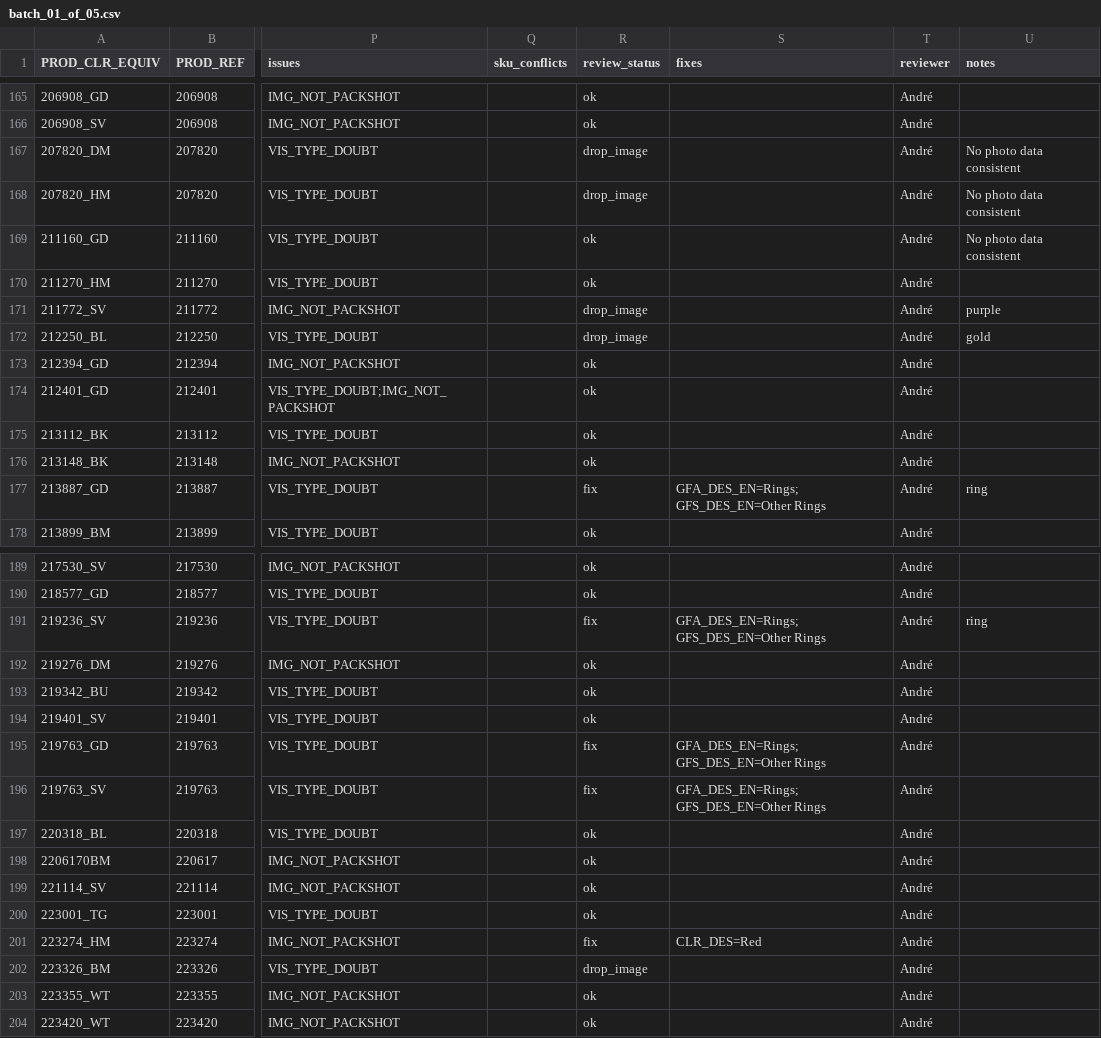
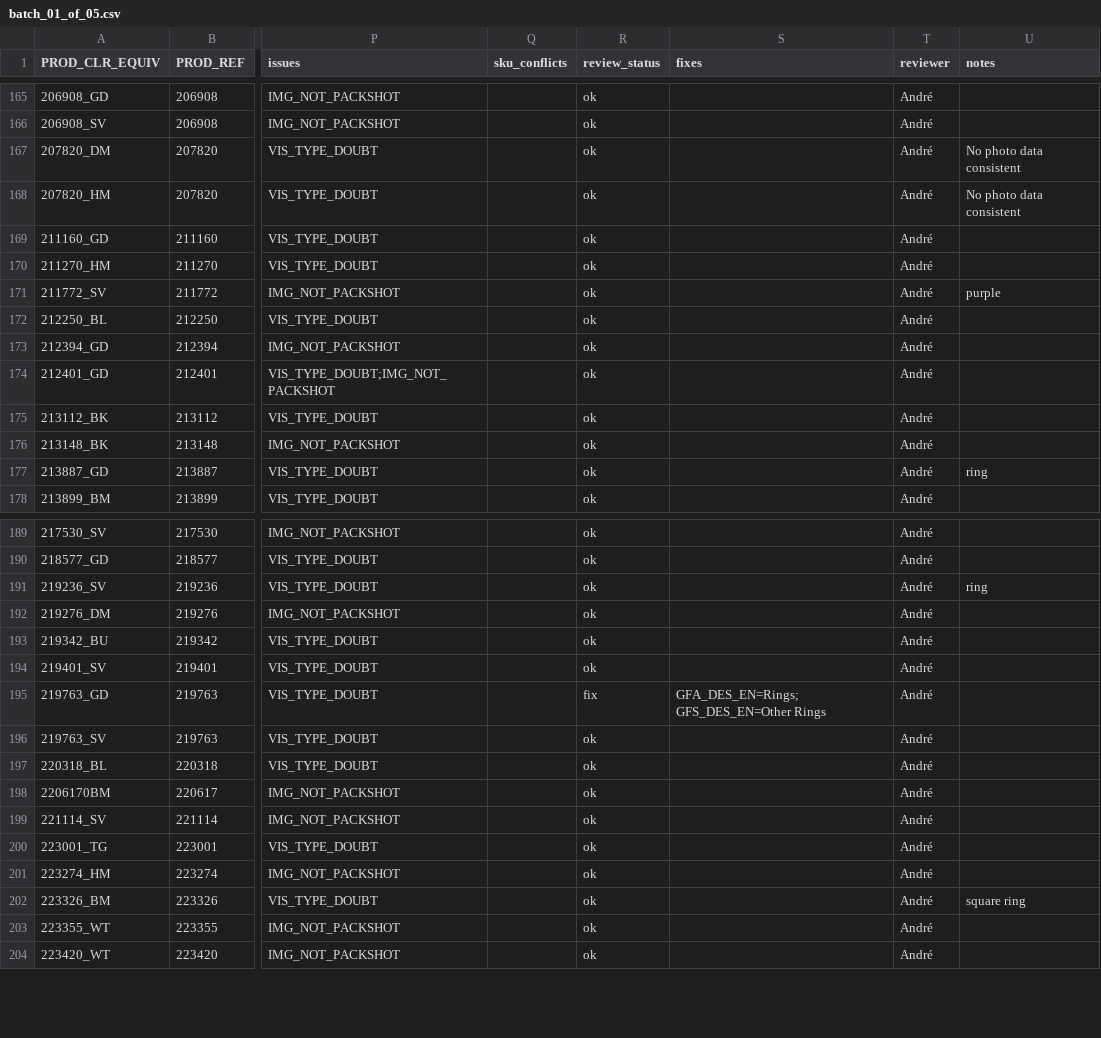
Before and after one commit to therealblitz00/ECQ, a CSV file: outputs/phase1/batches/batch_01_of_05.csv, drawn as a sheet; only a part is shown, gaps mark what is left out; the diff covers the shown part only; the diff names each change by its address in the sheet, - before the commit and + after, or states it on an @@ line.

Commit message:
Phase 1 review: batch 1 (André)

```diff
--- a/outputs/phase1/batches/batch_01_of_05.csv
+++ b/outputs/phase1/batches/batch_01_of_05.csv
-R167:R168 (review_status): drop_image
+R167:R168 (review_status): ok
-U169 (notes): No photo data consistent
+U169 (notes): (empty)
-R171:R172 (review_status): drop_image
+R171:R172 (review_status): ok
-U172 (notes): gold
+U172 (notes): (empty)
-R177 (review_status): fix
+R177 (review_status): ok
-S177 (fixes): GFA_DES_EN=Rings; GFS_DES_EN=Other Rings
+S177 (fixes): (empty)
-R191 (review_status): fix
+R191 (review_status): ok
-S191 (fixes): GFA_DES_EN=Rings; GFS_DES_EN=Other Rings
+S191 (fixes): (empty)
-R196 (review_status): fix
+R196 (review_status): ok
-S196 (fixes): GFA_DES_EN=Rings; GFS_DES_EN=Other Rings
+S196 (fixes): (empty)
-R201 (review_status): fix
+R201 (review_status): ok
-S201 (fixes): CLR_DES=Red
+S201 (fixes): (empty)
-R202 (review_status): drop_image
+R202 (review_status): ok
-U202 (notes): (empty)
+U202 (notes): square ring
```
Also changed, not shown: 18 edited cells elsewhere in this file.
